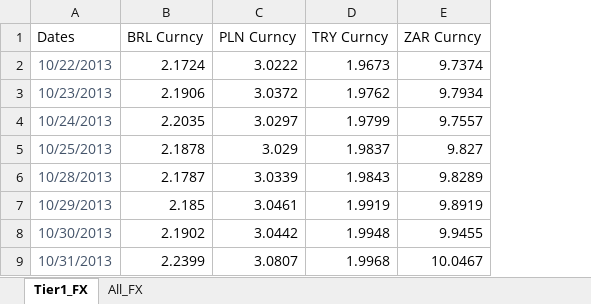
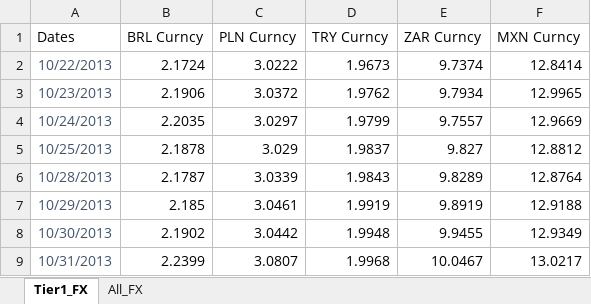
Before and after one commit to zouhewen/Python_Descrip_221108_AllFx, an Excel workbook: FX_MarketData.xlsx, sheet Tier1_FX, drawn as a sheet; only a part is shown; values as stored, in another font and other column widths than the file's, no borders; the diff names each change by its address in the sheet, - before the commit and + after, or states it on an @@ line.

```diff
--- a/FX_MarketData.xlsx (sheet Tier1_FX)
+++ b/FX_MarketData.xlsx (sheet Tier1_FX)
+column F (MXN Curncy), rows 2-9: 12.8414 | 12.9965 | 12.9669 | 12.8812 | 12.8764 | 12.9188 | 12.9349 | 13.0217
```
Also changed, not shown: sheet All_FX, Descriptive.xlsx, 1 other file.
